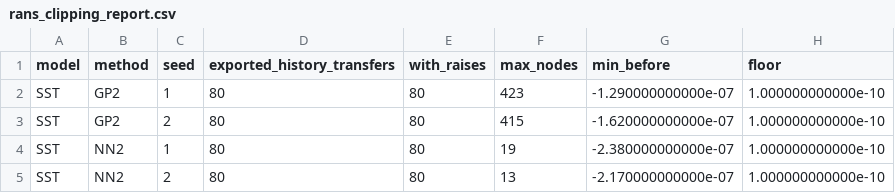
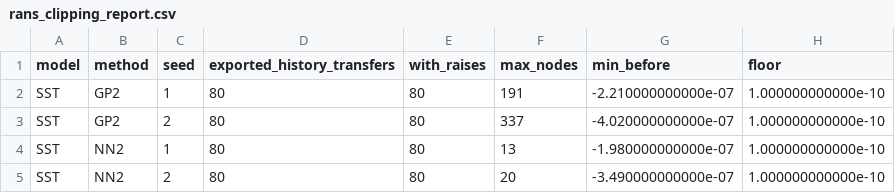
Before and after one commit to rois1995/InterpolationPaper, a CSV file: generated/rans_clipping_report.csv, drawn as a sheet.

```diff
--- a/generated/rans_clipping_report.csv
+++ b/generated/rans_clipping_report.csv
@@ -1,5 +1,5 @@
 model,method,seed,exported_history_transfers,with_raises,max_nodes,min_before,floor
-SST,GP2,1,80,80,423,-1.290000000000e-07,1.000000000000e-10
-SST,GP2,2,80,80,415,-1.620000000000e-07,1.000000000000e-10
-SST,NN2,1,80,80,19,-2.380000000000e-07,1.000000000000e-10
-SST,NN2,2,80,80,13,-2.170000000000e-07,1.000000000000e-10
+SST,GP2,1,80,80,191,-2.210000000000e-07,1.000000000000e-10
+SST,GP2,2,80,80,337,-4.020000000000e-07,1.000000000000e-10
+SST,NN2,1,80,80,13,-1.980000000000e-07,1.000000000000e-10
+SST,NN2,2,80,80,20,-3.490000000000e-07,1.000000000000e-10
```
Also changed, not shown: RANS_PostProcessing/rans_code_provenance.csv.
